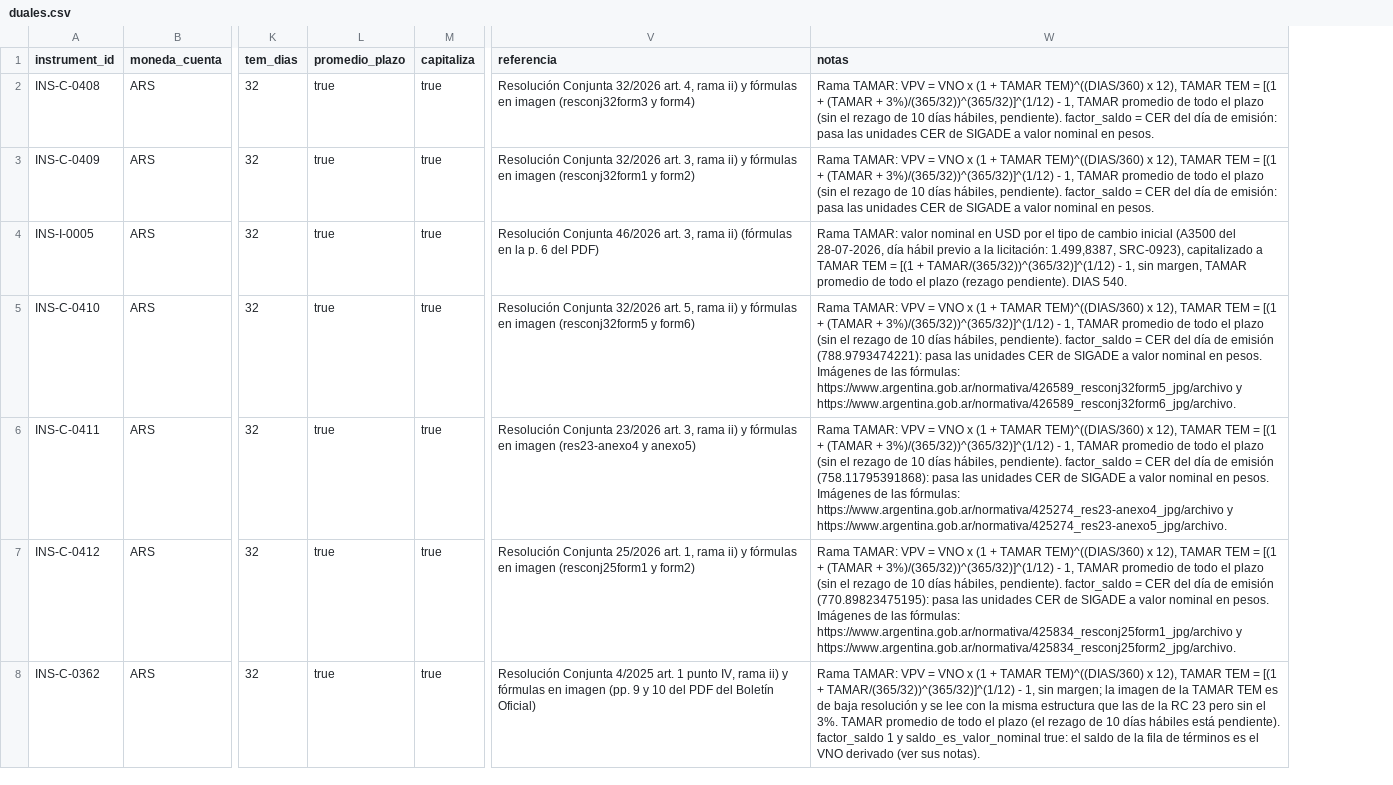
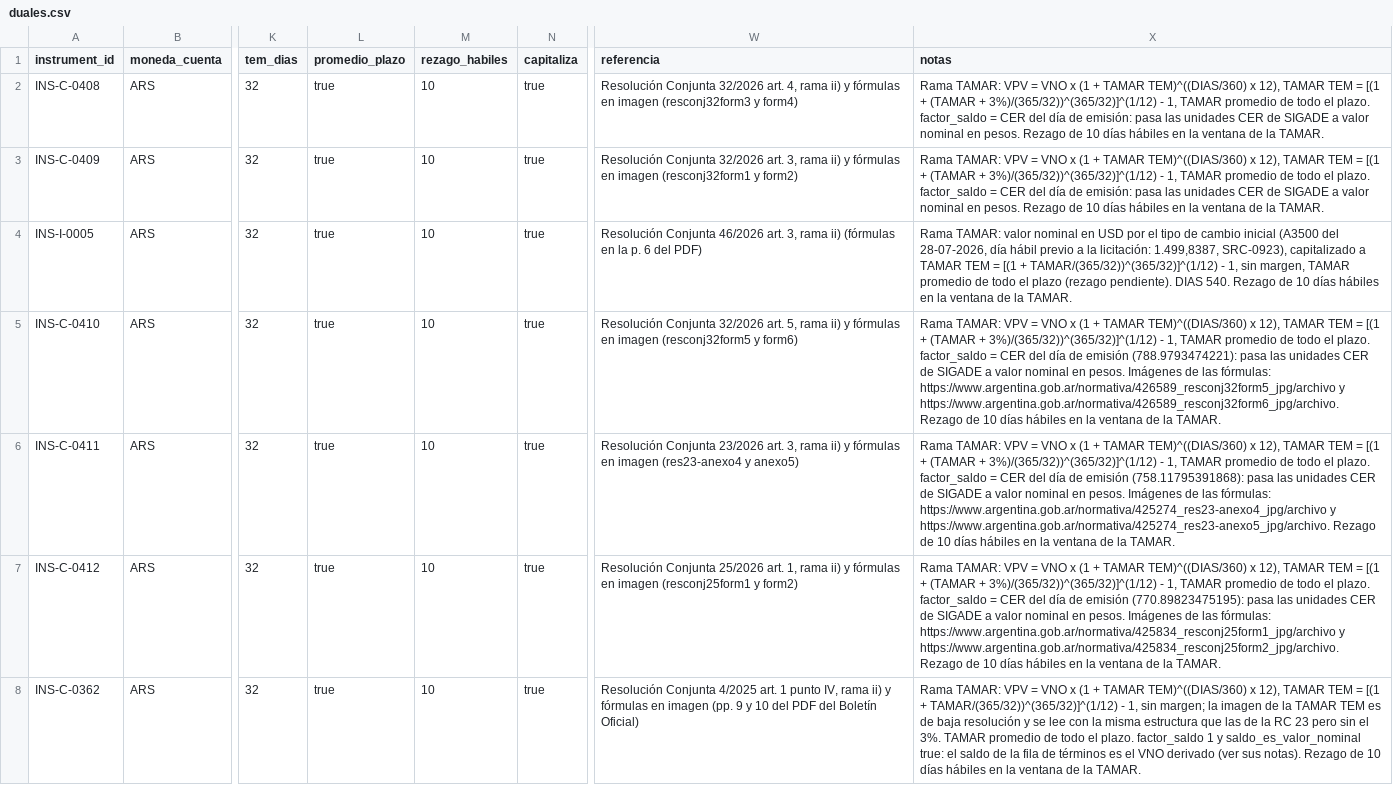
Before and after one commit to alejandroalvaro/argentina-fiscalidad-divisas, a CSV file: contratos/duales.csv, drawn as a sheet; only a part is shown, gaps mark what is left out; addresses are those after the commit; the diff names each change by its address in the sheet, - before the commit and + after, or states it on an @@ line.

```diff
--- a/contratos/duales.csv
+++ b/contratos/duales.csv
+column M (rezago_habiles), rows 2-8: all 10
-X2:X3 (notas): …todo el plazo (sin el rezago de 10 días hábiles, pendiente). factor_saldo = CER del día de emisión: pasa las unidades CER de SIGADE a valor nominal en pesos.
+X2:X3 (notas): …todo el plazo. factor_saldo = CER del día de emisión: pasa las unidades CER de SIGADE a valor nominal en pesos. Rezago de 10 días hábiles en la ventana de la TAMAR.
-X4 (notas): …DIAS 540.
+X4 (notas): …DIAS 540. Rezago de 10 días hábiles en la ventana de la TAMAR.
-X5 (notas): …todo el plazo (sin el rezago de 10 días hábiles, pendiente). factor_saldo = CER del día de emisión (788.9793474221): pasa las unidades CER de SIGADE a valor nominal en pesos. Imágenes de las fórmulas: https://www.argentina.gob.ar/normativa/426589_resconj32form5_jpg/archivo y https://www.argentina.gob.ar/normativa/426589_resconj32form6_jpg/archivo.
+X5 (notas): …todo el plazo. factor_saldo = CER del día de emisión (788.9793474221): pasa las unidades CER de SIGADE a valor nominal en pesos. Imágenes de las fórmulas: https://www.argentina.gob.ar/normativa/426589_resconj32form5_jpg/archivo y https://www.argentina.gob.ar/normativa/426589_resconj32form6_jpg/archivo. Rezago de 10 días hábiles en la ventana de la TAMAR.
-X6 (notas): …todo el plazo (sin el rezago de 10 días hábiles, pendiente). factor_saldo = CER del día de emisión (758.11795391868): pasa las unidades CER de SIGADE a valor nominal en pesos. Imágenes de las fórmulas: https://www.argentina.gob.ar/normativa/425274_res23-anexo4_jpg/archivo y https://www.argentina.gob.ar/normativa/425274_res23-anexo5_jpg/archivo.
+X6 (notas): …todo el plazo. factor_saldo = CER del día de emisión (758.11795391868): pasa las unidades CER de SIGADE a valor nominal en pesos. Imágenes de las fórmulas: https://www.argentina.gob.ar/normativa/425274_res23-anexo4_jpg/archivo y https://www.argentina.gob.ar/normativa/425274_res23-anexo5_jpg/archivo. Rezago de 10 días hábiles en la ventana de la TAMAR.
-X7 (notas): …todo el plazo (sin el rezago de 10 días hábiles, pendiente). factor_saldo = CER del día de emisión (770.89823475195): pasa las unidades CER de SIGADE a valor nominal en pesos. Imágenes de las fórmulas: https://www.argentina.gob.ar/normativa/425834_resconj25form1_jpg/archivo y https://www.argentina.gob.ar/normativa/425834_resconj25form2_jpg/archivo.
+X7 (notas): …todo el plazo. factor_saldo = CER del día de emisión (770.89823475195): pasa las unidades CER de SIGADE a valor nominal en pesos. Imágenes de las fórmulas: https://www.argentina.gob.ar/normativa/425834_resconj25form1_jpg/archivo y https://www.argentina.gob.ar/normativa/425834_resconj25form2_jpg/archivo. Rezago de 10 días hábiles en la ventana de la TAMAR.
-X8 (notas): …todo el plazo (el rezago de 10 días hábiles está pendiente). factor_saldo 1 y saldo_es_valor_nominal true: el saldo de la fila de términos es el VNO derivado (ver sus notas).
+X8 (notas): …todo el plazo. factor_saldo 1 y saldo_es_valor_nominal true: el saldo de la fila de términos es el VNO derivado (ver sus notas). Rezago de 10 días hábiles en la ventana de la TAMAR.
```
Also changed, not shown: contratos/terminos.csv, inbox/lote-j/sources.csv, 21 other files.
